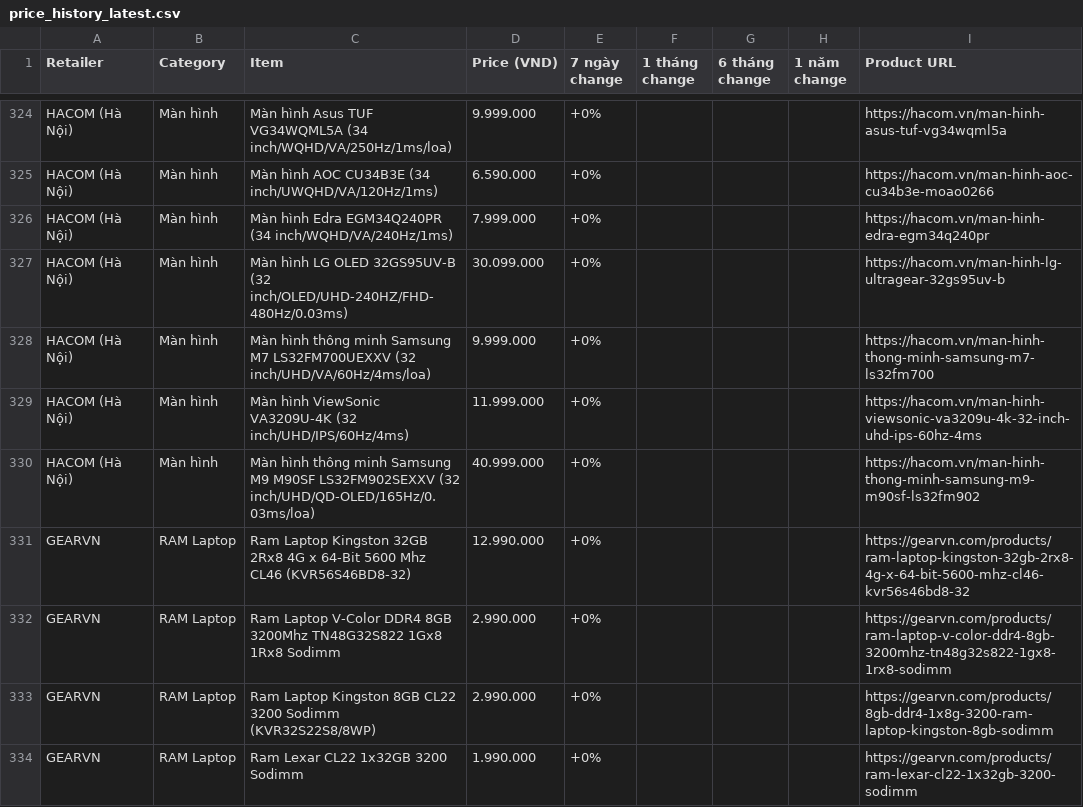
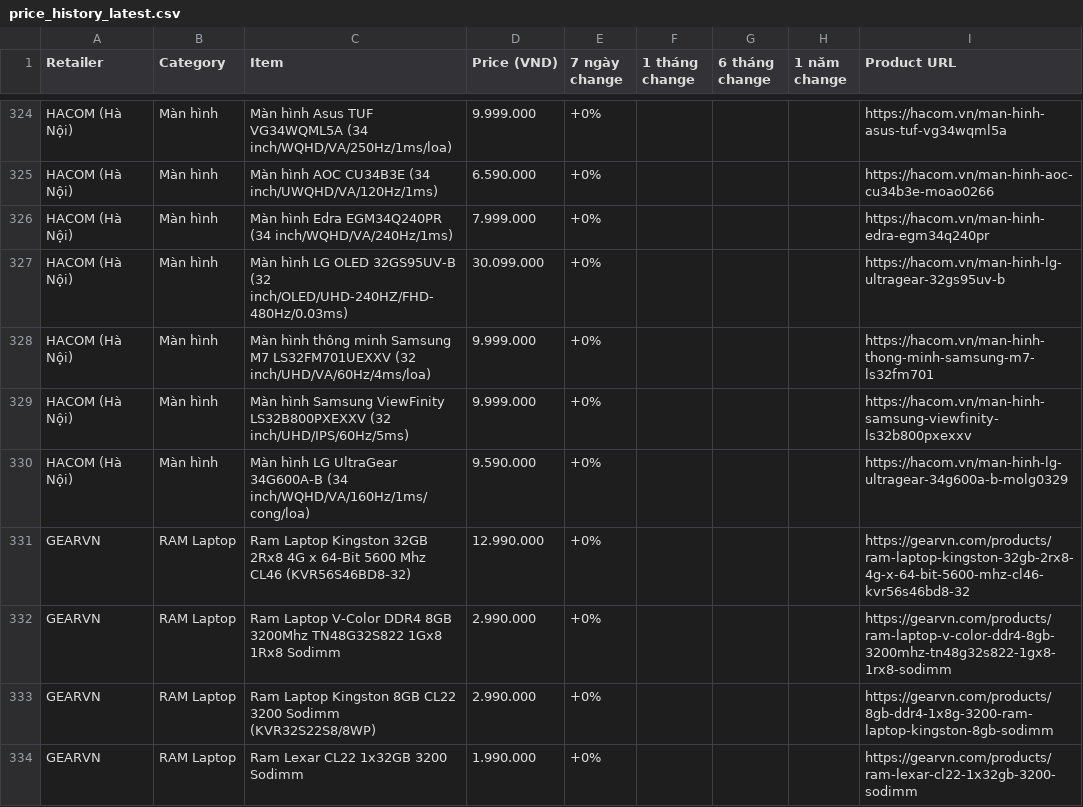
Before and after one commit to tuongphanbase/tech-price-mailer, a CSV file: docs/price_history_latest.csv, drawn as a sheet; only a part is shown, gaps mark what is left out.

```diff
--- a/docs/price_history_latest.csv
+++ b/docs/price_history_latest.csv
@@ -327,5 +327,5 @@ HACOM (Hà Nội),Màn hình,Màn hình Edra EGM34Q240PR (34 inch/WQHD/VA/240Hz/
 HACOM (Hà Nội),Màn hình,Màn hình LG OLED 32GS95UV-B (32 inch/OLED/UHD-240HZ/FHD-480Hz/0.03ms),30.099.000,+0%,,,,https://hacom.vn/man-hinh-lg-ultragear-32gs95uv-b
-HACOM (Hà Nội),Màn hình,Màn hình thông minh Samsung M7 LS32FM700UEXXV (32 inch/UHD/VA/60Hz/4ms/loa),9.999.000,+0%,,,,https://hacom.vn/man-hinh-thong-minh-samsung-m7-ls32fm700
-HACOM (Hà Nội),Màn hình,Màn hình ViewSonic VA3209U-4K (32 inch/UHD/IPS/60Hz/4ms),11.999.000,+0%,,,,https://hacom.vn/man-hinh-viewsonic-va3209u-4k-32-inch-uhd-ips-60hz-4ms
-HACOM (Hà Nội),Màn hình,Màn hình thông minh Samsung M9 M90SF LS32FM902SEXXV (32 inch/UHD/QD-OLED/165Hz/0.03ms/loa),40.999.000,+0%,,,,https://hacom.vn/man-hinh-thong-minh-samsung-m9-m90sf-ls32fm902
+HACOM (Hà Nội),Màn hình,Màn hình thông minh Samsung M7 LS32FM701UEXXV (32 inch/UHD/VA/60Hz/4ms/loa),9.999.000,+0%,,,,https://hacom.vn/man-hinh-thong-minh-samsung-m7-ls32fm701
+HACOM (Hà Nội),Màn hình,Màn hình Samsung ViewFinity LS32B800PXEXXV (32 inch/UHD/IPS/60Hz/5ms),9.999.000,+0%,,,,https://hacom.vn/man-hinh-samsung-viewfinity-ls32b800pxexxv
+HACOM (Hà Nội),Màn hình,Màn hình LG UltraGear 34G600A-B (34 inch/WQHD/VA/160Hz/1ms/cong/loa),9.590.000,+0%,,,,https://hacom.vn/man-hinh-lg-ultragear-34g600a-b-molg0329
 GEARVN,RAM Laptop,Ram Laptop Kingston 32GB 2Rx8 4G x 64-Bit 5600 Mhz CL46 (KVR56S46BD8-32),12.990.000,+0%,,,,https://gearvn.com/products/ram-laptop-kingston-32gb-2rx8-4g-x-64-bit-5600-mhz-cl46-kvr56s46bd8-32
```
Also changed, not shown: 2 other files.
